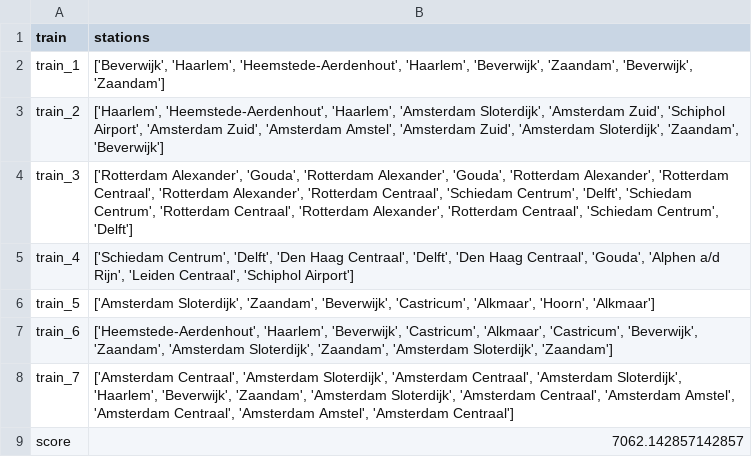
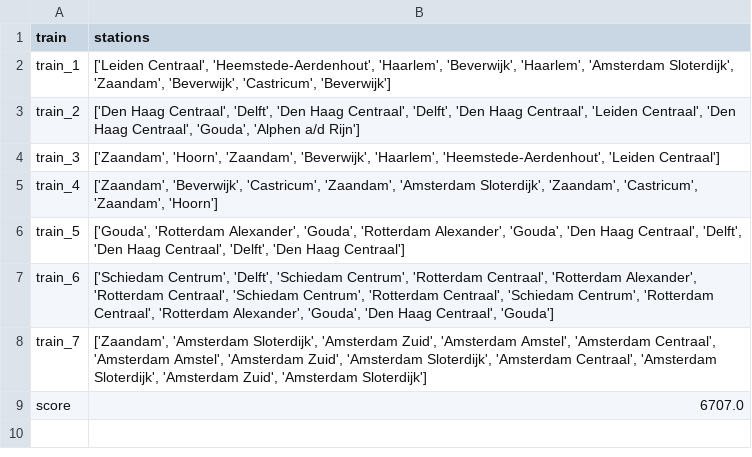
Before and after one commit to elkevdk/Spoorzoekers, a CSV file: output/ouput_r.csv, drawn as a sheet.

```diff
--- a/output/ouput_r.csv
+++ b/output/ouput_r.csv
@@ -1,9 +1,9 @@
 train,stations
-train_1,"['Beverwijk', 'Haarlem', 'Heemstede-Aerdenhout', 'Haarlem', 'Beverwijk', 'Zaandam', 'Beverwijk', 'Zaandam']"
-train_2,"['Haarlem', 'Heemstede-Aerdenhout', 'Haarlem', 'Amsterdam Sloterdijk', 'Amsterdam Zuid', 'Schiphol Airport', 'Amsterdam Zuid', 'Amsterdam Amstel', 'Amsterdam Zuid', 'Amsterdam Sloterdijk', 'Zaandam', 'Beverwijk']"
-train_3,"['Rotterdam Alexander', 'Gouda', 'Rotterdam Alexander', 'Gouda', 'Rotterdam Alexander', 'Rotterdam Centraal', 'Rotterdam Alexander', 'Rotterdam Centraal', 'Schiedam Centrum', 'Delft', 'Schiedam Centrum', 'Rotterdam Centraal', 'Rotterdam Alexander', 'Rotterdam Centraal', 'Schiedam Centrum', 'Delft']"
-train_4,"['Schiedam Centrum', 'Delft', 'Den Haag Centraal', 'Delft', 'Den Haag Centraal', 'Gouda', 'Alphen a/d Rijn', 'Leiden Centraal', 'Schiphol Airport']"
-train_5,"['Amsterdam Sloterdijk', 'Zaandam', 'Beverwijk', 'Castricum', 'Alkmaar', 'Hoorn', 'Alkmaar']"
-train_6,"['Heemstede-Aerdenhout', 'Haarlem', 'Beverwijk', 'Castricum', 'Alkmaar', 'Castricum', 'Beverwijk', 'Zaandam', 'Amsterdam Sloterdijk', 'Zaandam', 'Amsterdam Sloterdijk', 'Zaandam']"
-train_7,"['Amsterdam Centraal', 'Amsterdam Sloterdijk', 'Amsterdam Centraal', 'Amsterdam Sloterdijk', 'Haarlem', 'Beverwijk', 'Zaandam', 'Amsterdam Sloterdijk', 'Amsterdam Centraal', 'Amsterdam Amstel', 'Amsterdam Centraal', 'Amsterdam Amstel', 'Amsterdam Centraal']"
-score,7062.142857142857
+train_1,"['Leiden Centraal', 'Heemstede-Aerdenhout', 'Haarlem', 'Beverwijk', 'Haarlem', 'Amsterdam Sloterdijk', 'Zaandam', 'Beverwijk', 'Castricum', 'Beverwijk']"
+train_2,"['Den Haag Centraal', 'Delft', 'Den Haag Centraal', 'Delft', 'Den Haag Centraal', 'Leiden Centraal', 'Den Haag Centraal', 'Gouda', 'Alphen a/d Rijn']"
+train_3,"['Zaandam', 'Hoorn', 'Zaandam', 'Beverwijk', 'Haarlem', 'Heemstede-Aerdenhout', 'Leiden Centraal']"
+train_4,"['Zaandam', 'Beverwijk', 'Castricum', 'Zaandam', 'Amsterdam Sloterdijk', 'Zaandam', 'Castricum', 'Zaandam', 'Hoorn']"
+train_5,"['Gouda', 'Rotterdam Alexander', 'Gouda', 'Rotterdam Alexander', 'Gouda', 'Den Haag Centraal', 'Delft', 'Den Haag Centraal', 'Delft', 'Den Haag Centraal']"
+train_6,"['Schiedam Centrum', 'Delft', 'Schiedam Centrum', 'Rotterdam Centraal', 'Rotterdam Alexander', 'Rotterdam Centraal', 'Schiedam Centrum', 'Rotterdam Centraal', 'Schiedam Centrum', 'Rotterdam Centraal', 'Rotterdam Alexander', 'Gouda', 'Den Haag Centraal', 'Gouda']"
+train_7,"['Zaandam', 'Amsterdam Sloterdijk', 'Amsterdam Zuid', 'Amsterdam Amstel', 'Amsterdam Centraal', 'Amsterdam Amstel', 'Amsterdam Zuid', 'Amsterdam Sloterdijk', 'Amsterdam Centraal', 'Amsterdam Sloterdijk', 'Amsterdam Zuid', 'Amsterdam Sloterdijk']"
+score,6707.0
```
Also changed, not shown: output/ouput_nr.csv, 2 other files.
